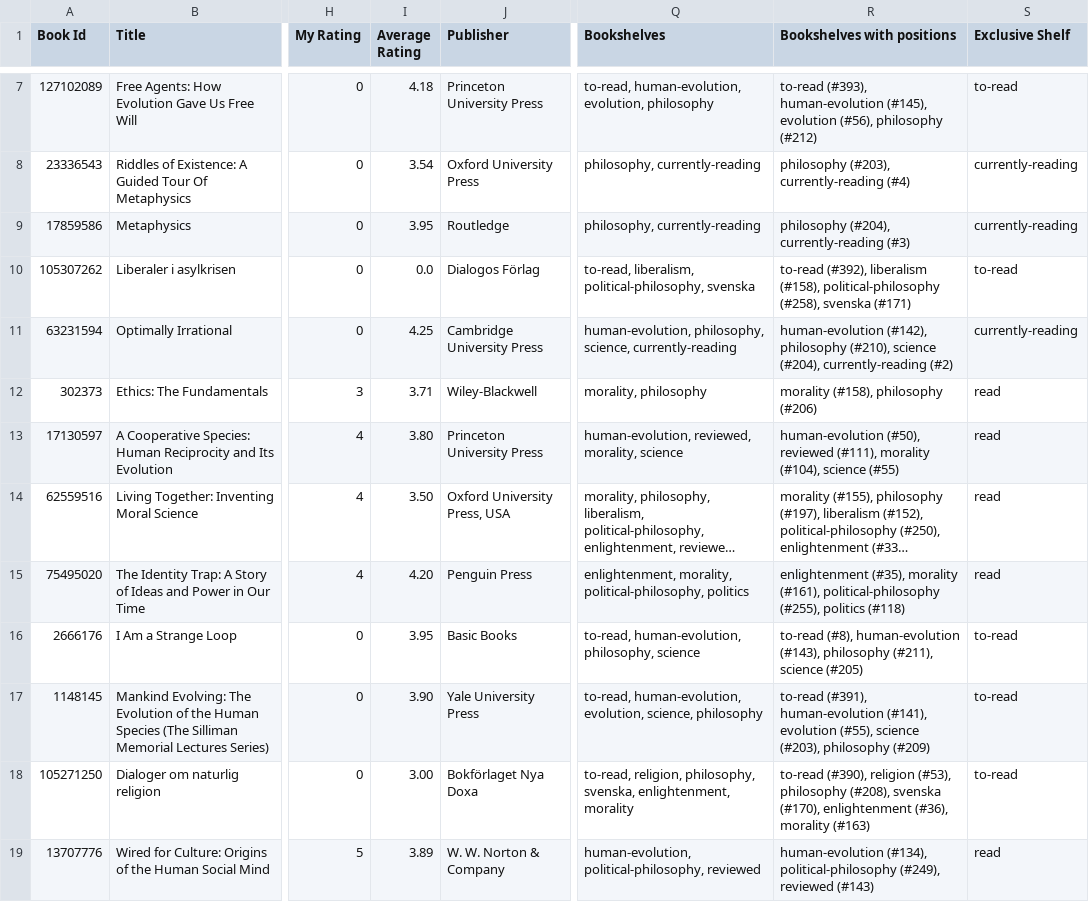
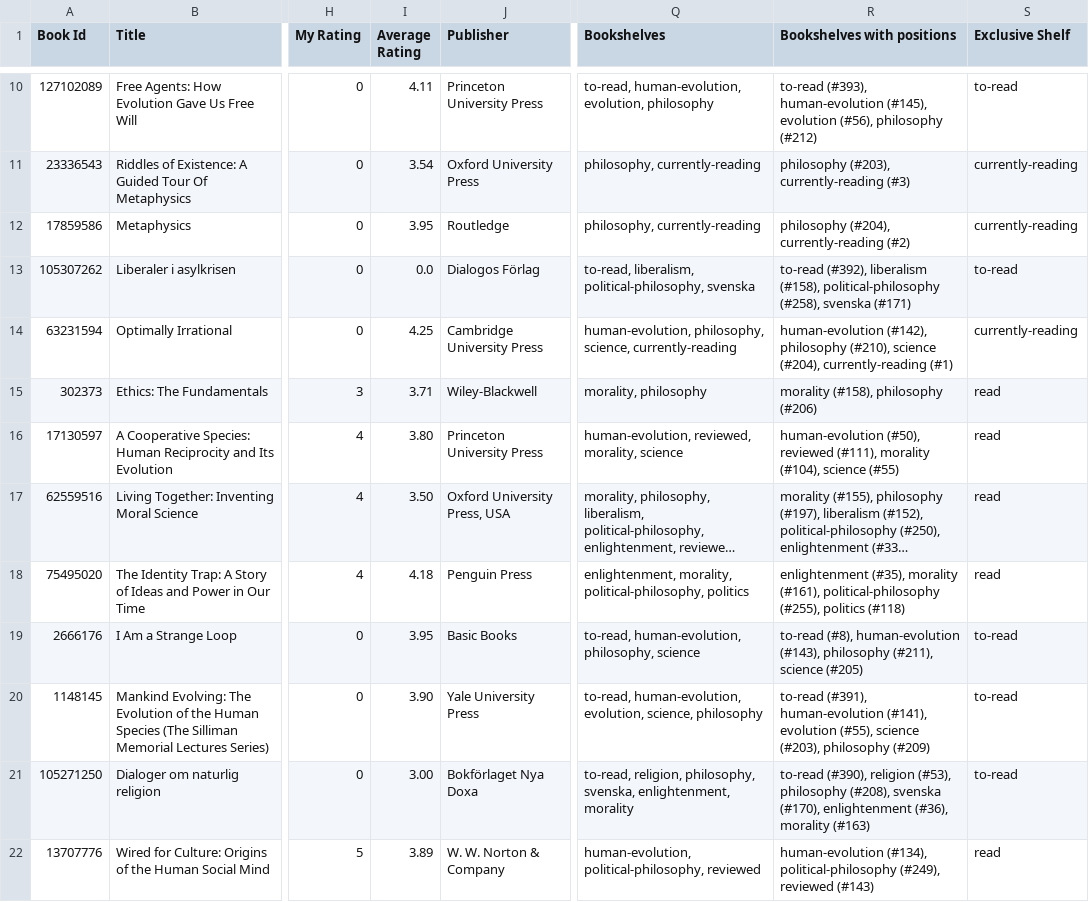
Before and after one commit to pekrau/pekrau.github.io, a CSV file: source/goodreads_library_export.csv, drawn as a sheet; only a part is shown, gaps mark what is left out; long unchanged cells end in …; addresses are those after the commit; the diff covers the shown part only; the diff names each change by its address in the sheet, - before the commit and + after, or states it on an @@ line.

```diff
--- a/source/goodreads_library_export.csv
+++ b/source/goodreads_library_export.csv
-I10 (Average Rating): 4.18
+I10 (Average Rating): 4.11
-R11 (Bookshelves with positions): philosophy (#203), currently-reading (#4)
+R11 (Bookshelves with positions): philosophy (#203), currently-reading (#3)
-R12 (Bookshelves with positions): philosophy (#204), currently-reading (#3)
+R12 (Bookshelves with positions): philosophy (#204), currently-reading (#2)
-R14 (Bookshelves with positions): …(#204), currently-reading (#2)
+R14 (Bookshelves with positions): …(#204), currently-reading (#1)
-I18 (Average Rating): 4.20
+I18 (Average Rating): 4.18
```
Also changed, not shown: 3 added rows, 1 removed row and 34 edited cells elsewhere in this file, 32 other files.
